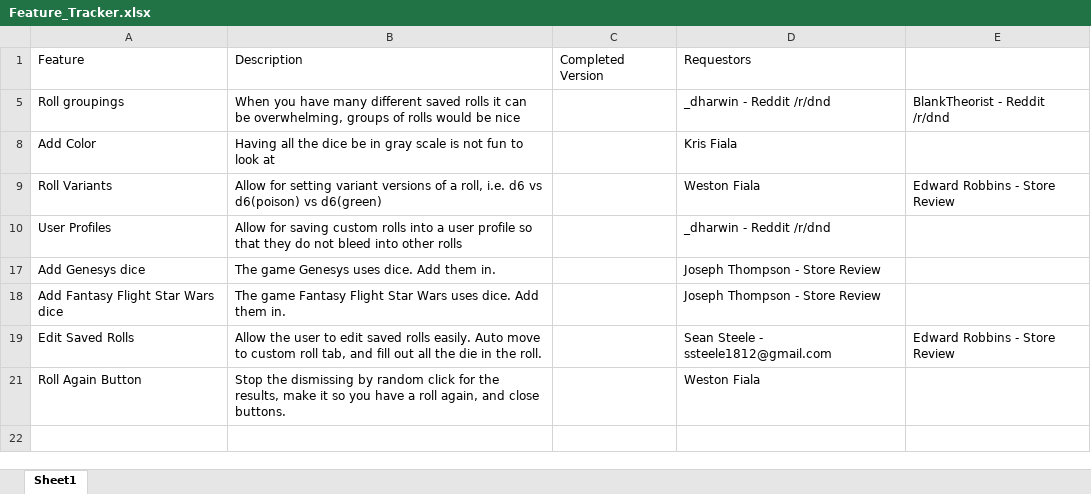
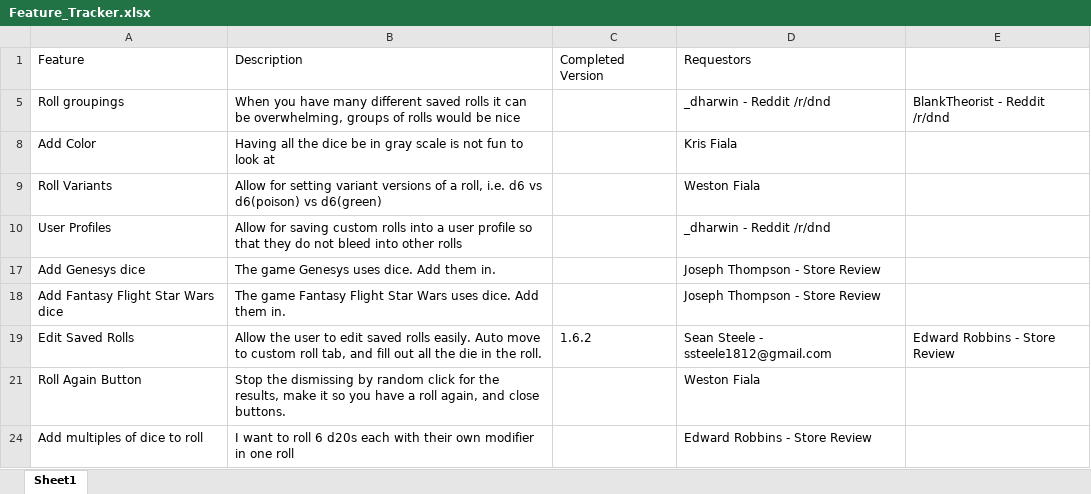
Before and after one commit to westonsfiala/CustomDiceRoller, an Excel workbook: Feature_Tracker.xlsx, sheet Sheet1, drawn as a sheet; values as stored, in another font and other column widths than the file's, no borders; the diff names each change by its address in the sheet, - before the commit and + after, or states it on an @@ line.

```diff
--- a/Feature_Tracker.xlsx (sheet Sheet1)
+++ b/Feature_Tracker.xlsx (sheet Sheet1)
-E9: Edward Robbins - Store Review
+E9: (empty)
-C19: (empty)
+C19: 1.6.2
+row 24: Add multiples of dice to roll | I want to roll 6 d20s each with their own modifier in one roll |  | Edward Robbins - Store Review
```
Also changed, not shown: 2 other files.
